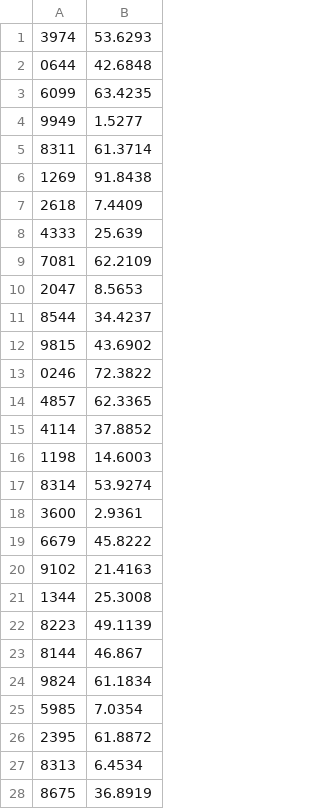
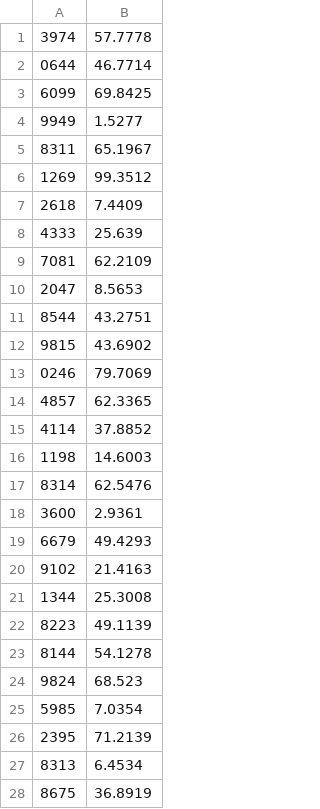
Before and after one commit to Team3128/2016-17-attendance-data, a CSV file: buildseason.csv, drawn as a sheet; only a part is shown; the diff covers the shown part only.

Commit message:
Added Attendance Data for 2017-02-12

```diff
--- a/buildseason.csv
+++ b/buildseason.csv
@@ -1,7 +1,7 @@
-3974, 53.6293
-0644, 42.6848
-6099, 63.4235
+3974, 57.7778
+0644, 46.7714
+6099, 69.8425
 9949, 1.5277
-8311, 61.3714
-1269, 91.8438
+8311, 65.1967
+1269, 99.3512
 2618, 7.4409
@@ -10,5 +10,5 @@
 2047, 8.5653
-8544, 34.4237
+8544, 43.2751
 9815, 43.6902
-0246, 72.3822
+0246, 79.7069
 4857, 62.3365
@@ -16,5 +16,5 @@
 1198, 14.6003
-8314, 53.9274
+8314, 62.5476
 3600, 2.9361
-6679, 45.8222
+6679, 49.4293
 9102, 21.4163
@@ -22,6 +22,6 @@
 8223, 49.1139
-8144, 46.867
-9824, 61.1834
+8144, 54.1278
+9824, 68.523
 5985, 7.0354
-2395, 61.8872
+2395, 71.2139
 8313, 6.4534
```
Also changed, not shown: 1 added row and 3 edited cells elsewhere in this file.
